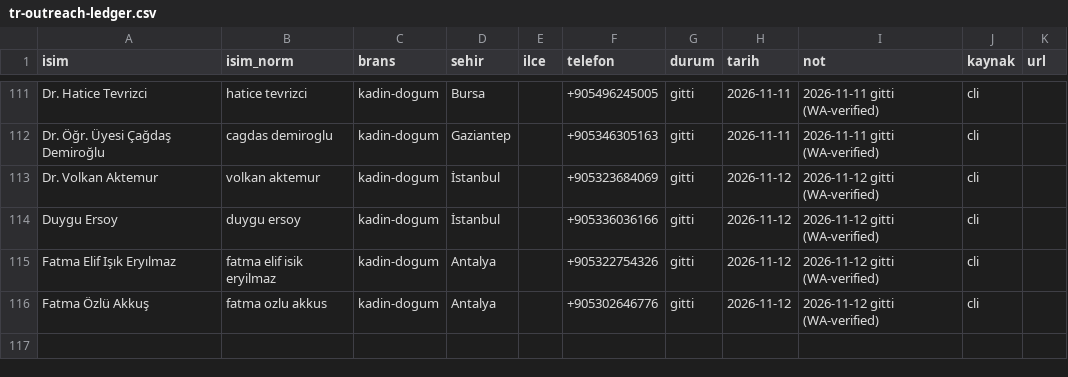
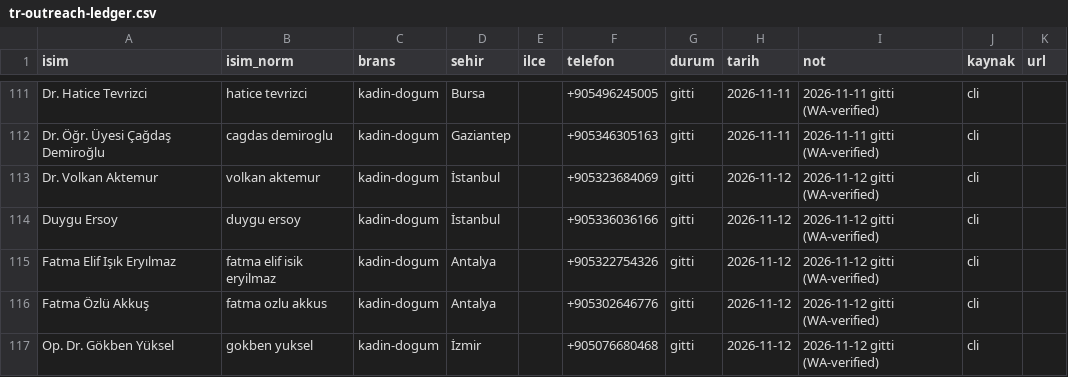
Before and after one commit to dreamturkiye/notya-ai, a CSV file: docs/growth/tr-outreach-ledger.csv, drawn as a sheet; only a part is shown, gaps mark what is left out; the diff names each change by its address in the sheet, - before the commit and + after, or states it on an @@ line.

```diff
--- a/docs/growth/tr-outreach-ledger.csv
+++ b/docs/growth/tr-outreach-ledger.csv
+row 117: Op. Dr. Gökben Yüksel | gokben yuksel | kadin-dogum | İzmir |  | +905076680468 | gitti | 2026-11-12 | 2026-11-12 gitti (WA-verified) | cli
```
Also changed, not shown: docs/growth/tr-wa-send-log.csv, 2 other files.
